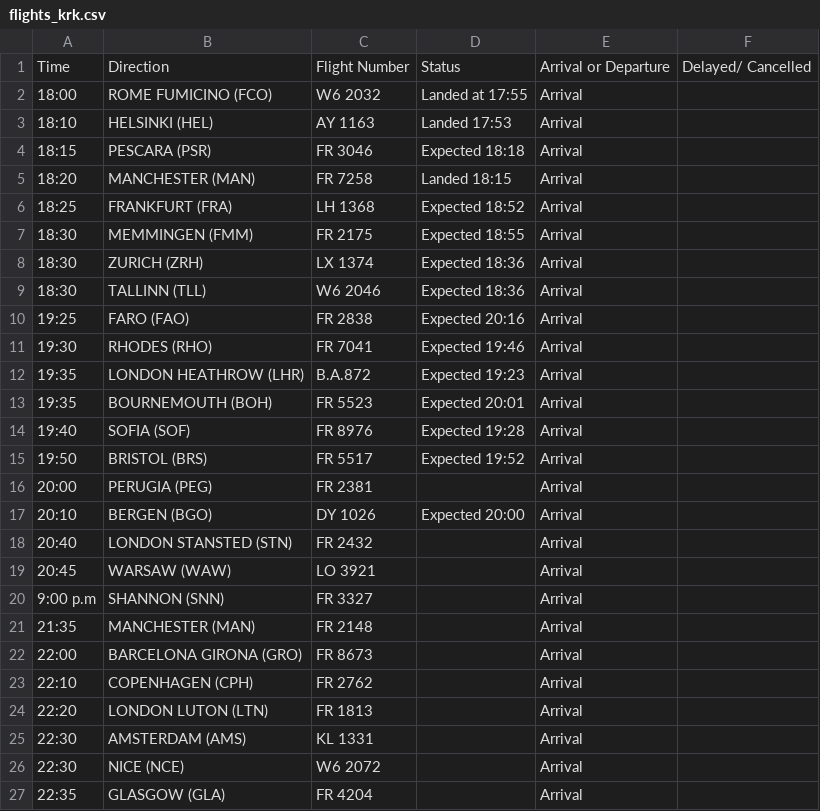
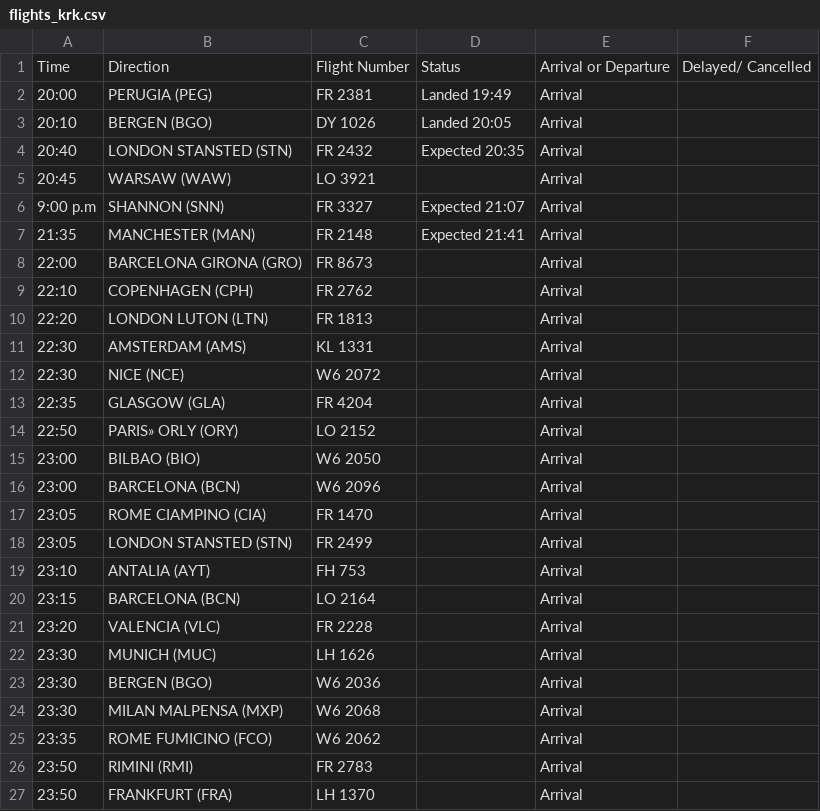
Before and after one commit to ljswierzawska/flights-krakow, a CSV file: flights_krk.csv, drawn as a sheet; only a part is shown; the shorter side is filled out with more unchanged rows; the diff covers the shown part only.

```diff
--- a/flights_krk.csv
+++ b/flights_krk.csv
@@ -1,22 +1,8 @@
 Time,Direction,Flight Number,Status,Arrival or Departure,Delayed/ Cancelled
-18:00,ROME FUMICINO (FCO),W6 2032,Landed at 17:55,Arrival,
-18:10,HELSINKI (HEL),AY 1163,Landed 17:53,Arrival,
-18:15,PESCARA (PSR),FR 3046,Expected 18:18,Arrival,
-18:20,MANCHESTER (MAN),FR 7258,Landed 18:15,Arrival,
-18:25,FRANKFURT (FRA),LH 1368,Expected 18:52,Arrival,
-18:30,MEMMINGEN (FMM),FR 2175,Expected 18:55,Arrival,
-18:30,ZURICH (ZRH),LX 1374,Expected 18:36,Arrival,
-18:30,TALLINN (TLL),W6 2046,Expected 18:36,Arrival,
-19:25,FARO (FAO),FR 2838,Expected 20:16,Arrival,
-19:30,RHODES (RHO),FR 7041,Expected 19:46,Arrival,
-19:35,LONDON HEATHROW (LHR),B.A.872,Expected 19:23,Arrival,
-19:35,BOURNEMOUTH (BOH),FR 5523,Expected 20:01,Arrival,
-19:40,SOFIA (SOF),FR 8976,Expected 19:28,Arrival,
-19:50,BRISTOL (BRS),FR 5517,Expected 19:52,Arrival,
-20:00,PERUGIA (PEG),FR 2381,,Arrival,
-20:10,BERGEN (BGO),DY 1026,Expected 20:00,Arrival,
-20:40,LONDON STANSTED (STN),FR 2432,,Arrival,
+20:00,PERUGIA (PEG),FR 2381,Landed 19:49,Arrival,
+20:10,BERGEN (BGO),DY 1026,Landed 20:05,Arrival,
+20:40,LONDON STANSTED (STN),FR 2432,Expected 20:35,Arrival,
 20:45,WARSAW (WAW),LO 3921,,Arrival,
-9:00 p.m,SHANNON (SNN),FR 3327,,Arrival,
-21:35,MANCHESTER (MAN),FR 2148,,Arrival,
+9:00 p.m,SHANNON (SNN),FR 3327,Expected 21:07,Arrival,
+21:35,MANCHESTER (MAN),FR 2148,Expected 21:41,Arrival,
 22:00,BARCELONA GIRONA (GRO),FR 8673,,Arrival,
```
Also changed, not shown: 14 removed rows and 5 edited cells elsewhere in this file.
